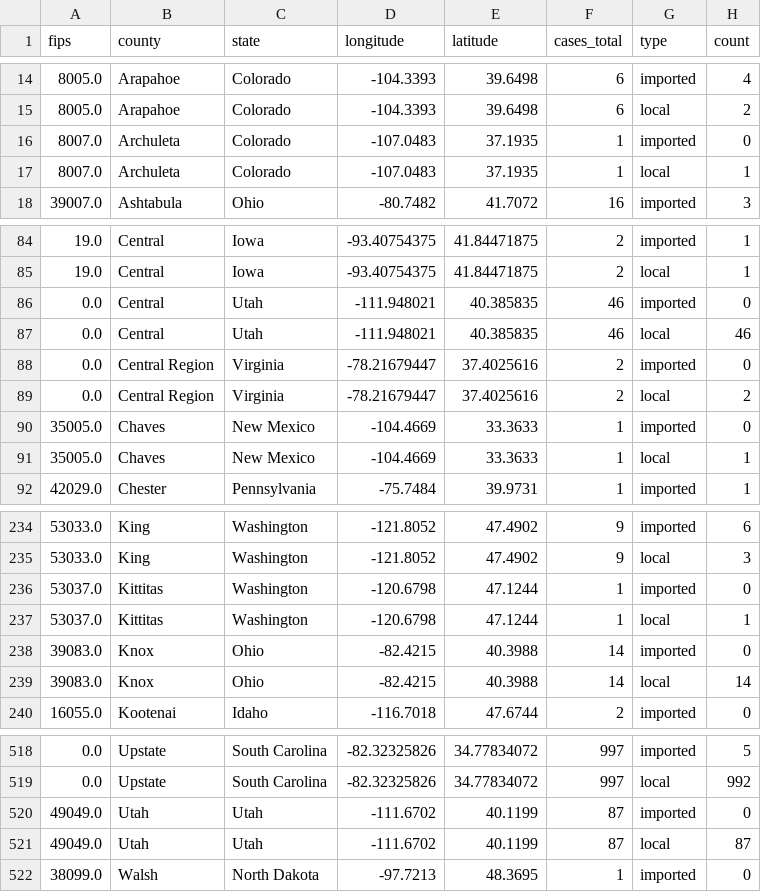
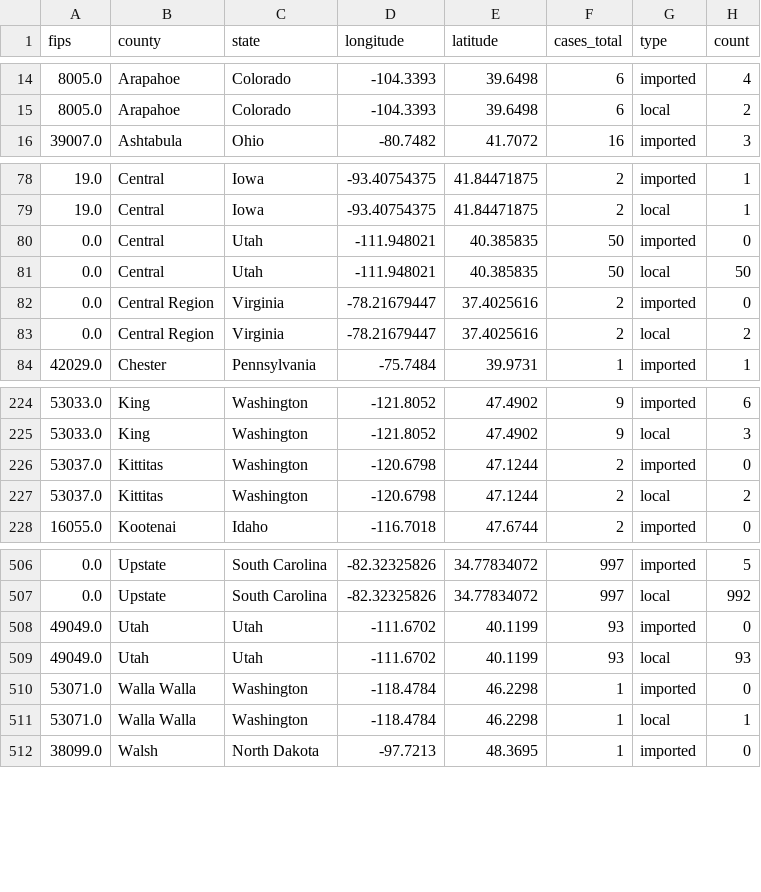
Before and after one commit to CSSEGISandData/measles_tracker_test, a CSV file: GitHub Ready Version/1map1_last_12mo.csv, drawn as a sheet; only a part is shown, gaps mark what is left out; the diff covers the shown part only.

```diff
--- a/GitHub Ready Version/1map1_last_12mo.csv
+++ b/GitHub Ready Version/1map1_last_12mo.csv
@@ -15,4 +15,2 @@ fips,county,state,longitude,latitude,cases_total,type,count
 8005.0,Arapahoe,Colorado,-104.3393,39.6498,6,local,2
-8007.0,Archuleta,Colorado,-107.0483,37.1935,1,imported,0
-8007.0,Archuleta,Colorado,-107.0483,37.1935,1,local,1
 39007.0,Ashtabula,Ohio,-80.7482,41.7072,16,imported,3
@@ -85,8 +79,6 @@ fips,county,state,longitude,latitude,cases_total,type,count
 19.0,Central,Iowa,-93.40754375,41.84471875,2,local,1
-0.0,Central,Utah,-111.948021,40.385835,46,imported,0
-0.0,Central,Utah,-111.948021,40.385835,46,local,46
+0.0,Central,Utah,-111.948021,40.385835,50,imported,0
+0.0,Central,Utah,-111.948021,40.385835,50,local,50
 0.0,Central Region,Virginia,-78.21679447,37.4025616,2,imported,0
 0.0,Central Region,Virginia,-78.21679447,37.4025616,2,local,2
-35005.0,Chaves,New Mexico,-104.4669,33.3633,1,imported,0
-35005.0,Chaves,New Mexico,-104.4669,33.3633,1,local,1
 42029.0,Chester,Pennsylvania,-75.7484,39.9731,1,imported,1
@@ -235,6 +225,4 @@ fips,county,state,longitude,latitude,cases_total,type,count
 53033.0,King,Washington,-121.8052,47.4902,9,local,3
-53037.0,Kittitas,Washington,-120.6798,47.1244,1,imported,0
-53037.0,Kittitas,Washington,-120.6798,47.1244,1,local,1
-39083.0,Knox,Ohio,-82.4215,40.3988,14,imported,0
-39083.0,Knox,Ohio,-82.4215,40.3988,14,local,14
+53037.0,Kittitas,Washington,-120.6798,47.1244,2,imported,0
+53037.0,Kittitas,Washington,-120.6798,47.1244,2,local,2
 16055.0,Kootenai,Idaho,-116.7018,47.6744,2,imported,0
@@ -519,4 +507,6 @@ fips,county,state,longitude,latitude,cases_total,type,count
 0.0,Upstate,South Carolina,-82.32325826,34.77834072,997,local,992
-49049.0,Utah,Utah,-111.6702,40.1199,87,imported,0
-49049.0,Utah,Utah,-111.6702,40.1199,87,local,87
+49049.0,Utah,Utah,-111.6702,40.1199,93,imported,0
+49049.0,Utah,Utah,-111.6702,40.1199,93,local,93
+53071.0,Walla Walla,Washington,-118.4784,46.2298,1,imported,0
+53071.0,Walla Walla,Washington,-118.4784,46.2298,1,local,1
 38099.0,Walsh,North Dakota,-97.7213,48.3695,1,imported,0
```
Also changed, not shown: 6 removed rows and 36 edited cells elsewhere in this file, GitHub Ready Version/1map1_2026.csv, GitHub Ready Version/1map1_recent_2wk.csv, 12 other files.
